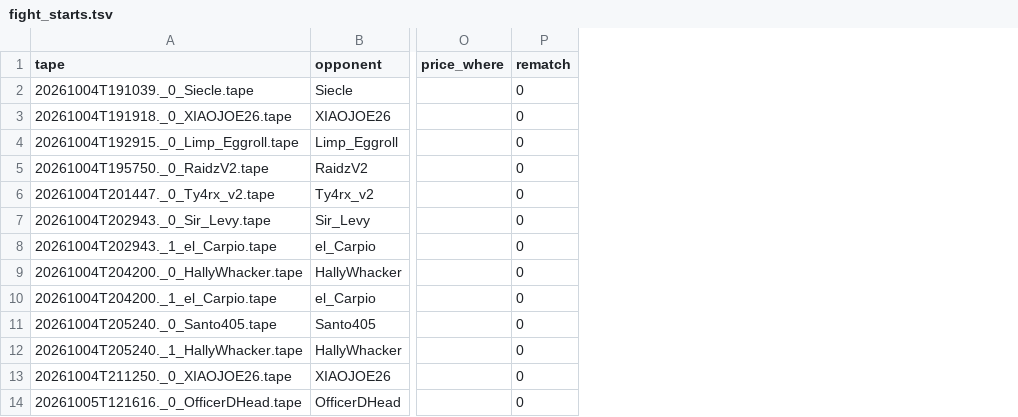
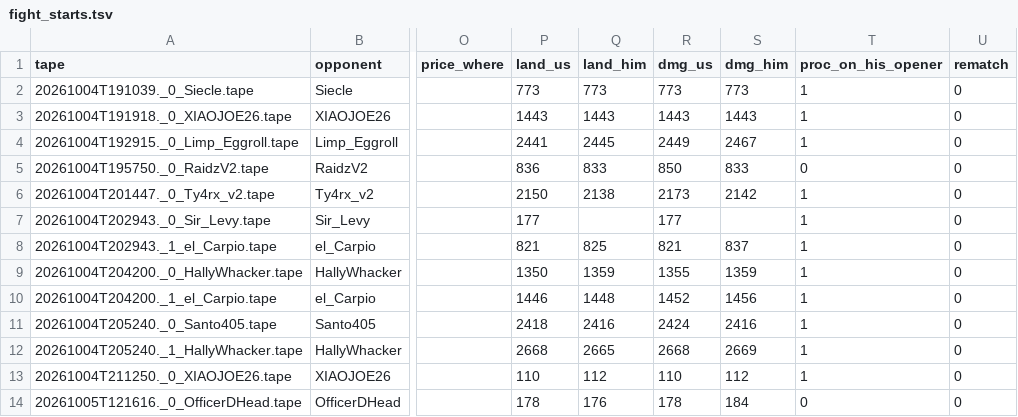
Before and after one commit to valtterivalo/PufferLib, a TSV file: ocean/osrs/encounters/riskfight/fight_starts.tsv, drawn as a sheet; only a part is shown, gaps mark what is left out; the diff names each change by its address in the sheet, - before the commit and + after, or states it on an @@ line.

Commit message:
fight_starts.tsv: opening-hit fields; session header names fight_starts
Claude-Session: start-states

```diff
--- a/ocean/osrs/encounters/riskfight/fight_starts.tsv
+++ b/ocean/osrs/encounters/riskfight/fight_starts.tsv
+column P (land_us), rows 2-14: 773 | 1443 | 2441 | 836 | 2150 | 177 | 821 | 1350 | 1446 | 2418 | 2668 | 110 | 178
+column Q (land_him), rows 2-14: 773 | 1443 | 2445 | 833 | 2138 |  | 825 | 1359 | 1448 | 2416 | 2665 | 112 | 176
+column R (dmg_us), rows 2-14: 773 | 1443 | 2449 | 850 | 2173 | 177 | 821 | 1355 | 1452 | 2424 | 2668 | 110 | 178
+column S (dmg_him), rows 2-14: 773 | 1443 | 2467 | 833 | 2142 |  | 837 | 1359 | 1456 | 2416 | 2669 | 112 | 184
+column T (proc_on_his_opener), rows 2-14: 1 | 1 | 1 | 0 | 1 | 1 | 1 | 1 | 1 | 1 | 1 | 1 | 0
```
Also changed, not shown: 1 other file.
